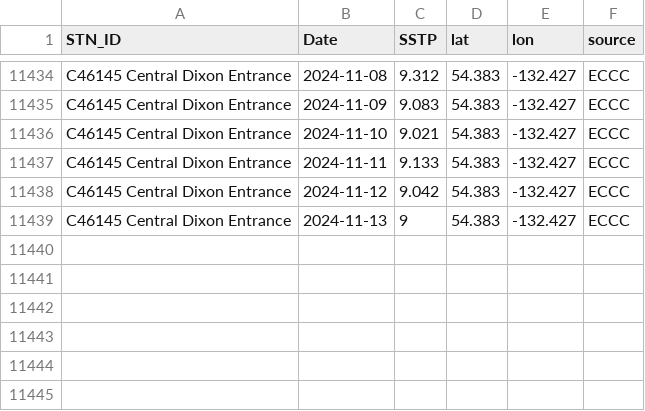
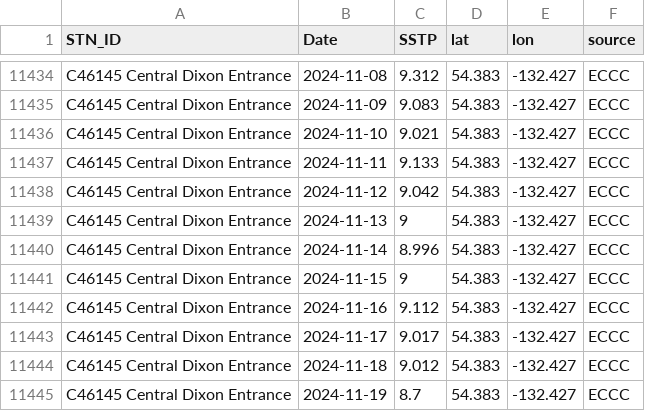
Before and after one commit to IOS-OSD-DPG/Pacific_SST_Monitoring, a CSV file: data/buoy_ST_daily/ECCC_Buoy_ST_Daily_Avg_C46145_Central_Dixon_Entrance.csv, drawn as a sheet; only a part is shown, gaps mark what is left out; the diff names each change by its address in the sheet, - before the commit and + after, or states it on an @@ line.

```diff
--- a/data/buoy_ST_daily/ECCC_Buoy_ST_Daily_Avg_C46145_Central_Dixon_Entrance.csv
+++ b/data/buoy_ST_daily/ECCC_Buoy_ST_Daily_Avg_C46145_Central_Dixon_Entrance.csv
+row 11440: C46145 Central Dixon Entrance | 2024-11-14 | 8.996 | 54.383 | -132.427 | ECCC
+row 11441: C46145 Central Dixon Entrance | 2024-11-15 | 9 | 54.383 | -132.427 | ECCC
+row 11442: C46145 Central Dixon Entrance | 2024-11-16 | 9.112 | 54.383 | -132.427 | ECCC
+row 11443: C46145 Central Dixon Entrance | 2024-11-17 | 9.017 | 54.383 | -132.427 | ECCC
+row 11444: C46145 Central Dixon Entrance | 2024-11-18 | 9.012 | 54.383 | -132.427 | ECCC
+row 11445: C46145 Central Dixon Entrance | 2024-11-19 | 8.7 | 54.383 | -132.427 | ECCC
```
Also changed, not shown: data/buoy_ST_daily/ECCC_Buoy_ST_Daily_Avg_C46147_S_Moresby.csv, data/buoy_ST_daily/ECCC_Buoy_ST_Daily_Avg_C46184_N_NOMAD.csv, 35 other files.
